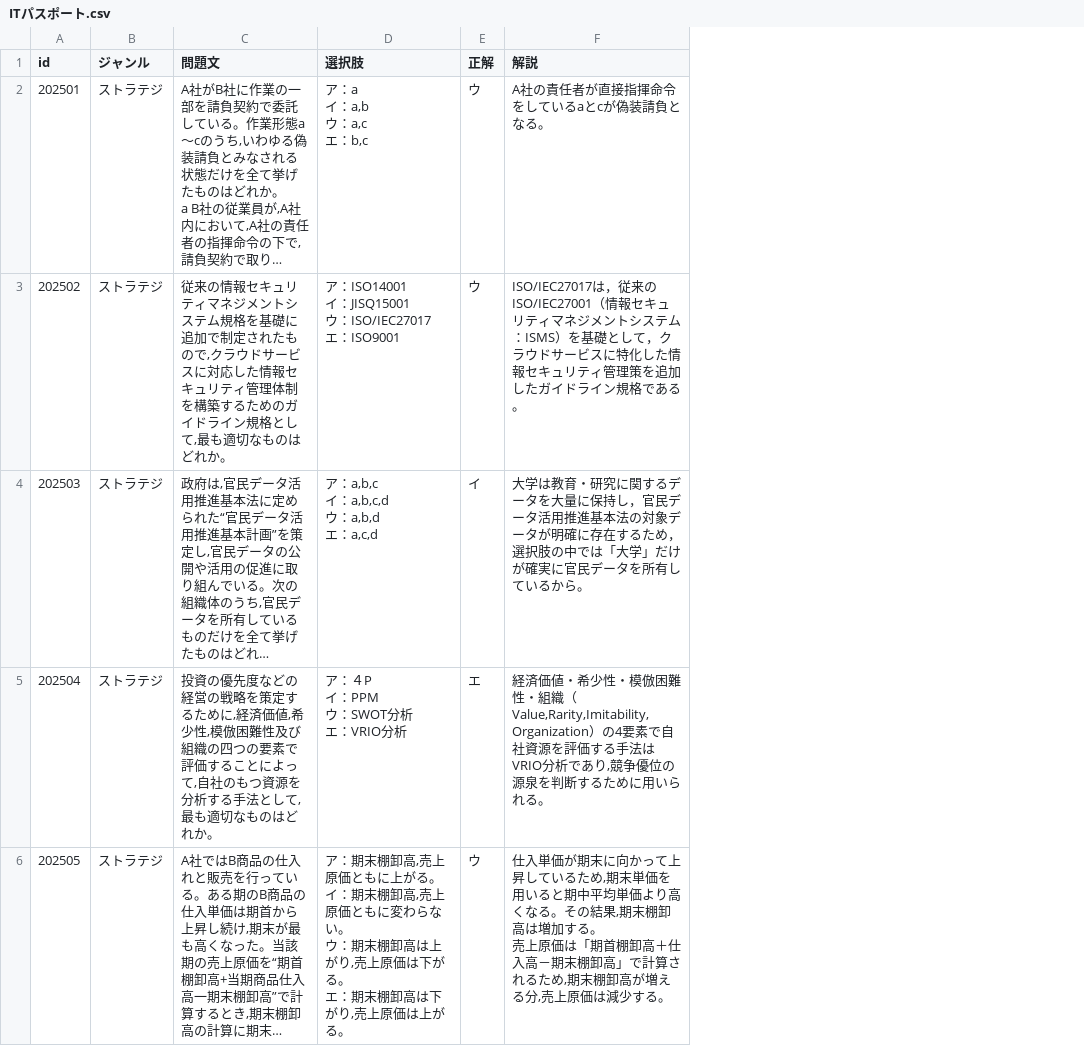
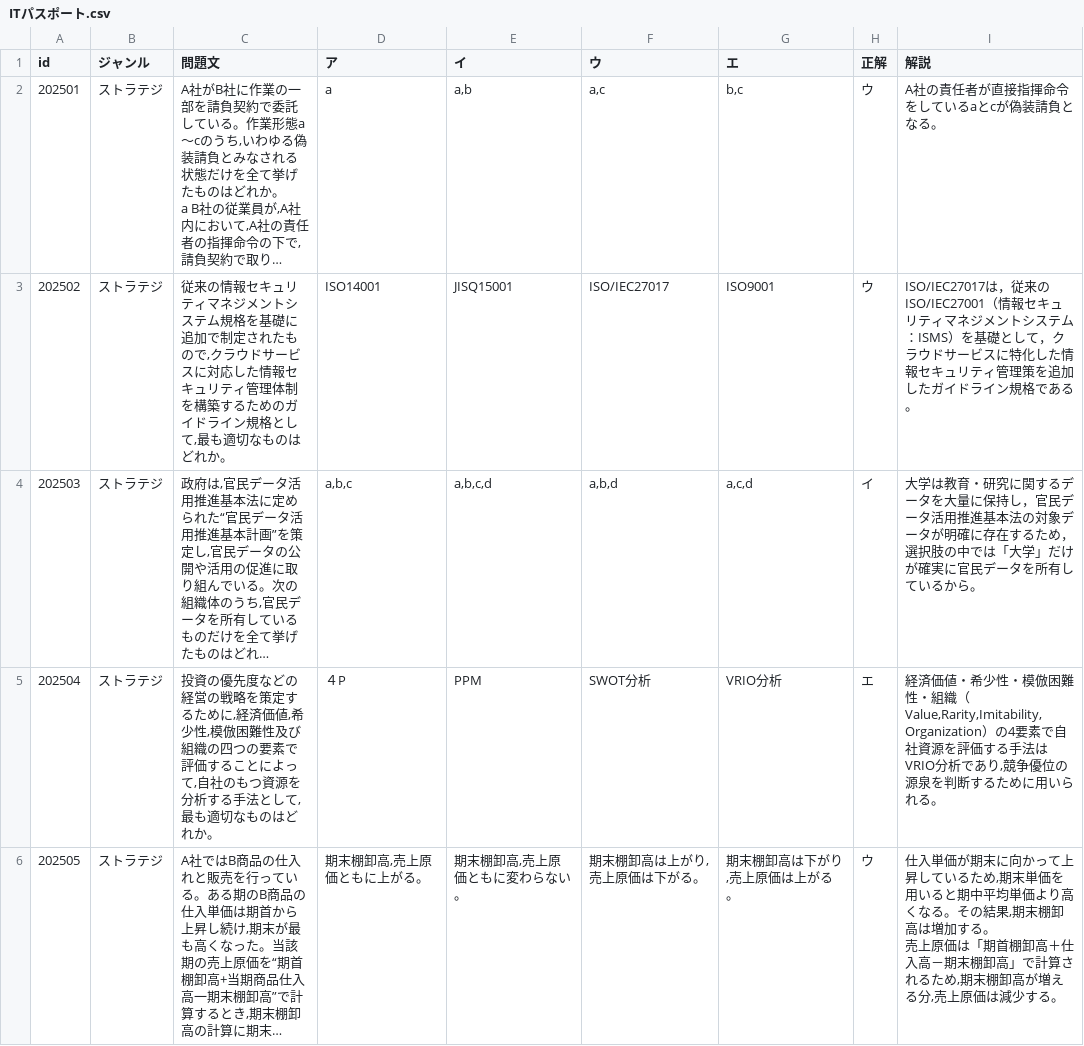
Before and after one commit to 202327051/IT-, a CSV file: ITパスポート.csv, drawn as a sheet; only a part is shown; long unchanged cells end in …; removed rows and columns are numbered as before the commit, all else as after; ↵ is a line break in a cell; the diff names each change by its address in the sheet, - before the commit and + after, or states it on an @@ line.

Commit message:
Update ITパスポート.csv

```diff
--- a/ITパスポート.csv
+++ b/ITパスポート.csv
-column D (選択肢), rows 2-6: ア：a ↵ イ：a,b ↵ ウ：a,c ↵ エ：b,c | ア：ISO14001 ↵ イ：JISQ15001 ↵ ウ：ISO/IEC27017 ↵ エ：ISO9001 | ア：a,b,c ↵ イ：a,b,c,d ↵ ウ：a,b,d ↵ エ：a,c,d | ア：４P ↵ イ：PPM ↵ ウ：SWOT分析 ↵ エ：VRIO分析 | ア：期末棚卸高,売上原価ともに上がる。 ↵ イ：期末棚卸高,売上原価ともに変わらない。 ↵ ウ：期末棚卸高は上がり,売上原価は下がる。 ↵ エ：期末棚卸高は下がり,売上原価は上がる。
+column D (ア), rows 2-6: a | ISO14001 | a,b,c | ４P | 期末棚卸高,売上原価ともに上がる。
+column E (イ), rows 2-6: a,b | JISQ15001 | a,b,c,d | PPM | 期末棚卸高,売上原価ともに変わらない。
+column F (ウ), rows 2-6: a,c | ISO/IEC27017 | a,b,d | SWOT分析 | 期末棚卸高は上がり,売上原価は下がる。
+column G (エ), rows 2-6: b,c | ISO9001 | a,c,d | VRIO分析 | 期末棚卸高は下がり,売上原価は上がる。
```
